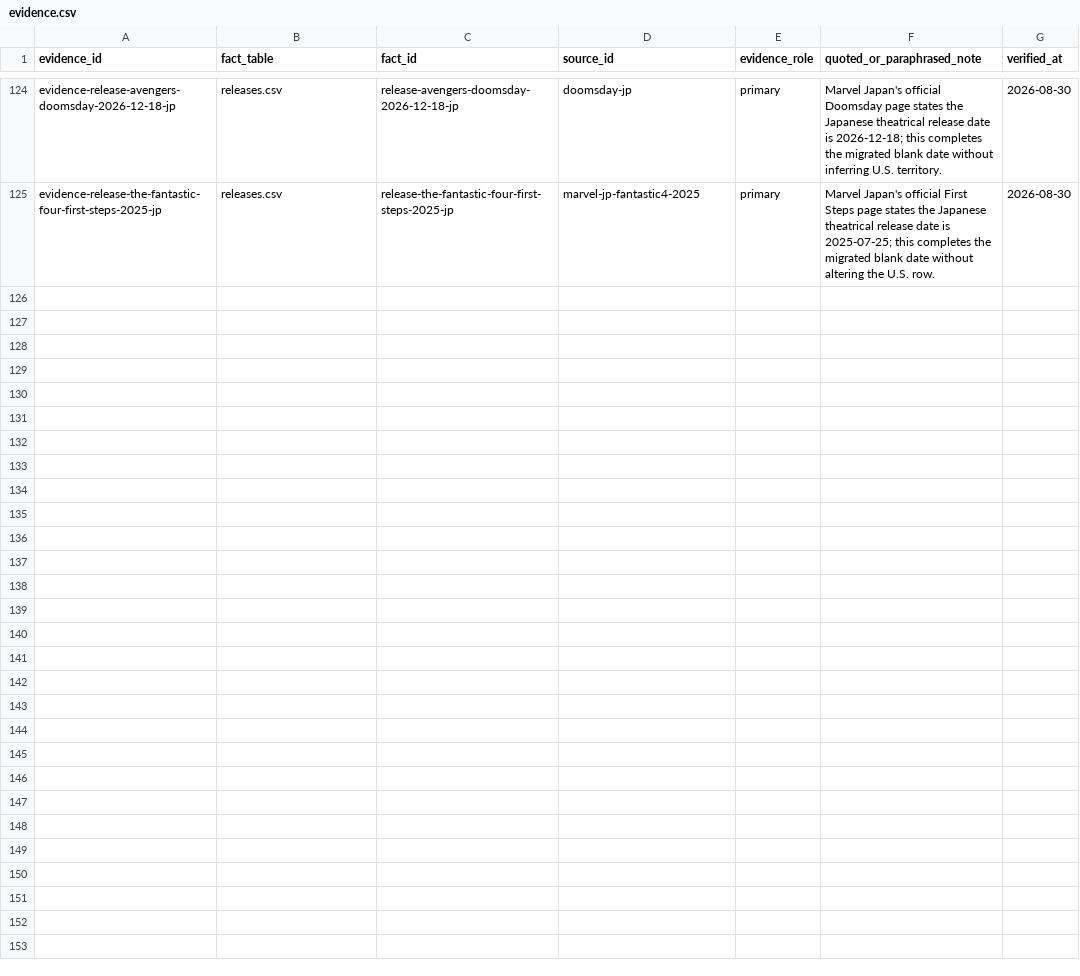
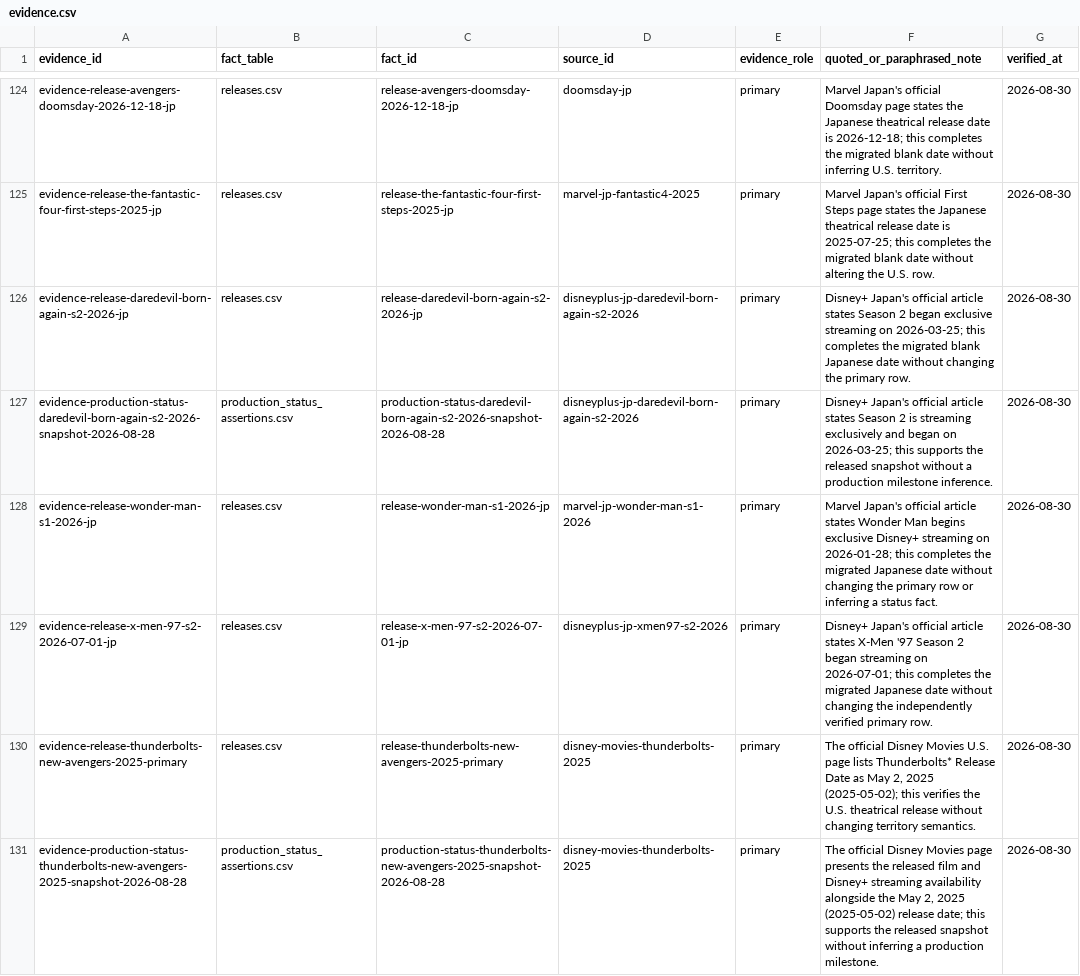
Before and after one commit to kamochama/marvel-flowchart-jp, a CSV file: data/library/evidence.csv, drawn as a sheet; only a part is shown, gaps mark what is left out.

Commit message:
audit: update full release-status audit (data/library/evidence.csv)

```diff
--- a/data/library/evidence.csv
+++ b/data/library/evidence.csv
@@ -125 +125,7 @@ evidence-release-avengers-doomsday-2026-12-18-jp,releases.csv,release-avengers-d
 evidence-release-the-fantastic-four-first-steps-2025-jp,releases.csv,release-the-fantastic-four-first-steps-2025-jp,marvel-jp-fantastic4-2025,primary,"Marvel Japan's official First Steps page states the Japanese theatrical release date is 2025-07-25; this completes the migrated blank date without altering the U.S. row.",2026-08-30
+evidence-release-daredevil-born-again-s2-2026-jp,releases.csv,release-daredevil-born-again-s2-2026-jp,disneyplus-jp-daredevil-born-again-s2-2026,primary,"Disney+ Japan's official article states Season 2 began exclusive streaming on 2026-03-25; this completes the migrated blank Japanese date without changing the primary row.",2026-08-30
+evidence-production-status-daredevil-born-again-s2-2026-snapshot-2026-08-28,production_status_assertions.csv,production-status-daredevil-born-again-s2-2026-snapshot-2026-08-28,disneyplus-jp-daredevil-born-again-s2-2026,primary,"Disney+ Japan's official article states Season 2 is streaming exclusively and began on 2026-03-25; this supports the released snapshot without a production milestone inference.",2026-08-30
+evidence-release-wonder-man-s1-2026-jp,releases.csv,release-wonder-man-s1-2026-jp,marvel-jp-wonder-man-s1-2026,primary,"Marvel Japan's official article states Wonder Man begins exclusive Disney+ streaming on 2026-01-28; this completes the migrated Japanese date without changing the primary row or inferring a status fact.",2026-08-30
+evidence-release-x-men-97-s2-2026-07-01-jp,releases.csv,release-x-men-97-s2-2026-07-01-jp,disneyplus-jp-xmen97-s2-2026,primary,"Disney+ Japan's official article states X-Men '97 Season 2 began streaming on 2026-07-01; this completes the migrated Japanese date without changing the independently verified primary row.",2026-08-30
+evidence-release-thunderbolts-new-avengers-2025-primary,releases.csv,release-thunderbolts-new-avengers-2025-primary,disney-movies-thunderbolts-2025,primary,"The official Disney Movies U.S. page lists Thunderbolts* Release Date as May 2, 2025 (2025-05-02); this verifies the U.S. theatrical release without changing territory semantics.",2026-08-30
+evidence-production-status-thunderbolts-new-avengers-2025-snapshot-2026-08-28,production_status_assertions.csv,production-status-thunderbolts-new-avengers-2025-snapshot-2026-08-28,disney-movies-thunderbolts-2025,primary,"The official Disney Movies page presents the released film and Disney+ streaming availability alongside the May 2, 2025 (2025-05-02) release date; this supports the released snapshot without inferring a production milestone.",2026-08-30
```
